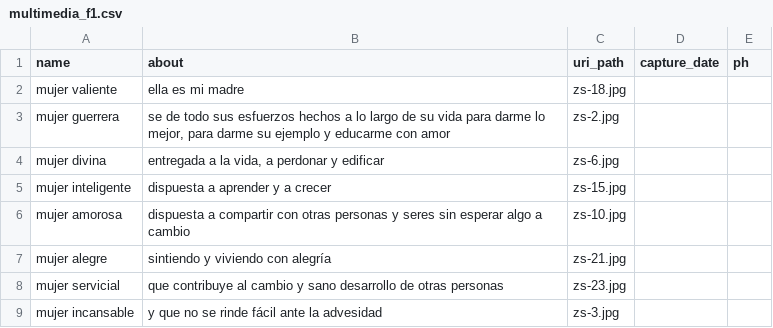
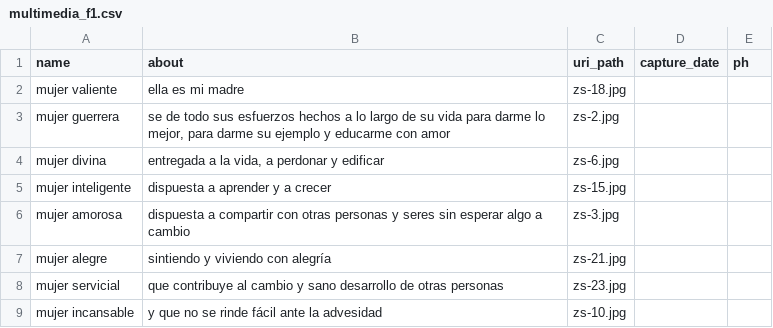
Before and after one commit to SamZapata/mama, a CSV file: seed_information/multimedia_f1.csv, drawn as a sheet.

```diff
--- a/seed_information/multimedia_f1.csv
+++ b/seed_information/multimedia_f1.csv
@@ -5,5 +5,5 @@ mujer divina,"entregada a la vida, a perdonar y edificar",zs-6.jpg,,
 mujer inteligente,dispuesta a aprender y a crecer,zs-15.jpg,,
-mujer amorosa,dispuesta a compartir con otras personas y seres sin esperar algo a cambio,zs-10.jpg,,
+mujer amorosa,dispuesta a compartir con otras personas y seres sin esperar algo a cambio,zs-3.jpg,,
 mujer alegre,sintiendo y viviendo con alegría,zs-21.jpg,,
 mujer servicial,que contribuye al cambio y sano desarrollo de otras personas,zs-23.jpg,,
-mujer incansable,y que no se rinde fácil ante la advesidad,zs-3.jpg,,
+mujer incansable,y que no se rinde fácil ante la advesidad,zs-10.jpg,,
```
Also changed, not shown: 7 other files.
